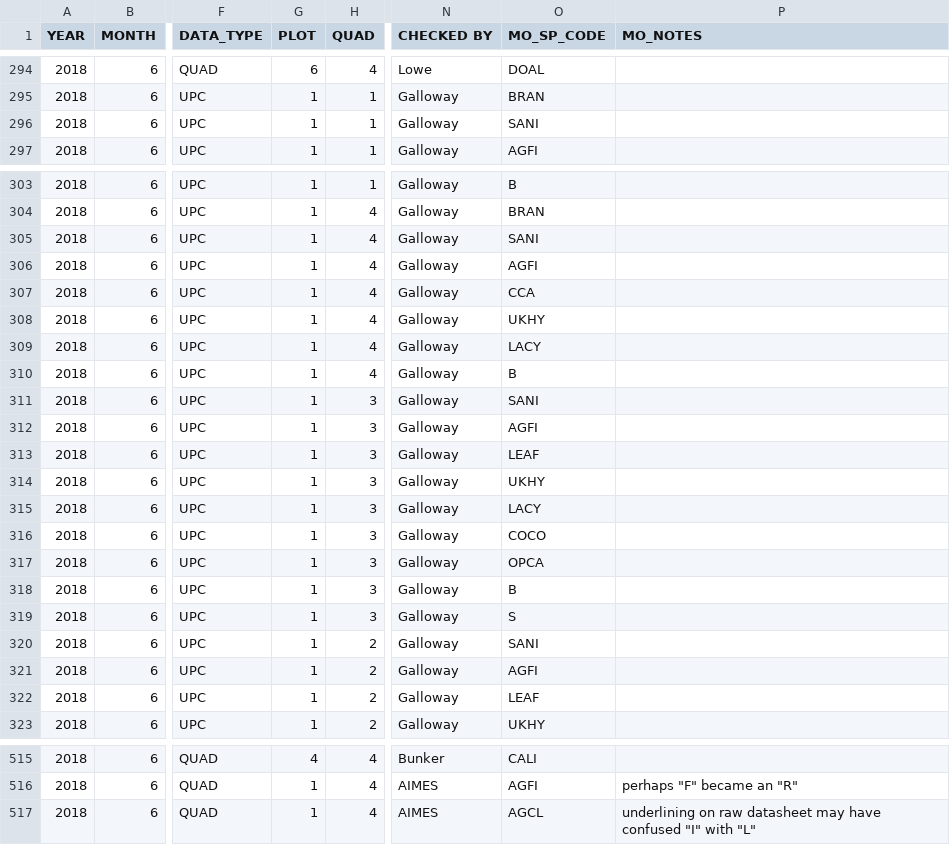
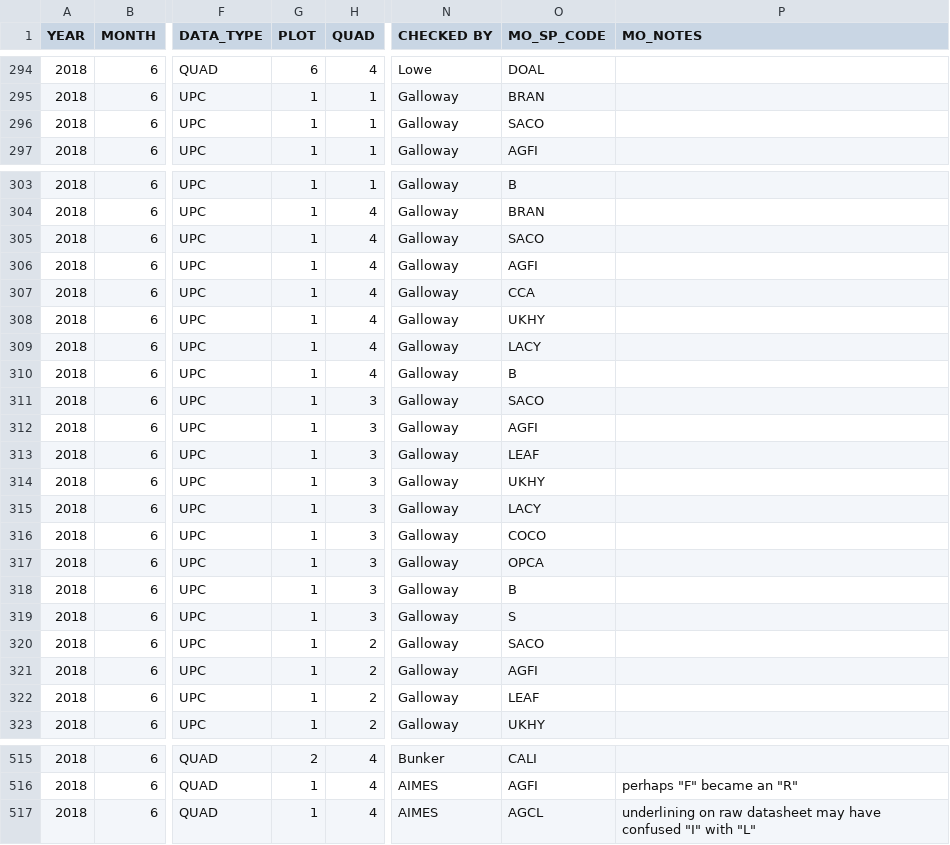
Before and after one commit to whippo/MSE_KEEN_2018, a CSV file: QUAD_Data.csv, drawn as a sheet; only a part is shown, gaps mark what is left out; the diff covers the shown part only; the diff names each change by its address in the sheet, - before the commit and + after, or states it on an @@ line.

Commit message:
Updated quadrat data with correted plot numbering. Minor script edits.

```diff
--- a/QUAD_Data.csv
+++ b/QUAD_Data.csv
-O296 (MO_SP_CODE): SANI
+O296 (MO_SP_CODE): SACO
-O305 (MO_SP_CODE): SANI
+O305 (MO_SP_CODE): SACO
-O311 (MO_SP_CODE): SANI
+O311 (MO_SP_CODE): SACO
-O320 (MO_SP_CODE): SANI
+O320 (MO_SP_CODE): SACO
-G515 (PLOT): 4
+G515 (PLOT): 2
```
Also changed, not shown: 46 edited cells elsewhere in this file, 1 other file.
